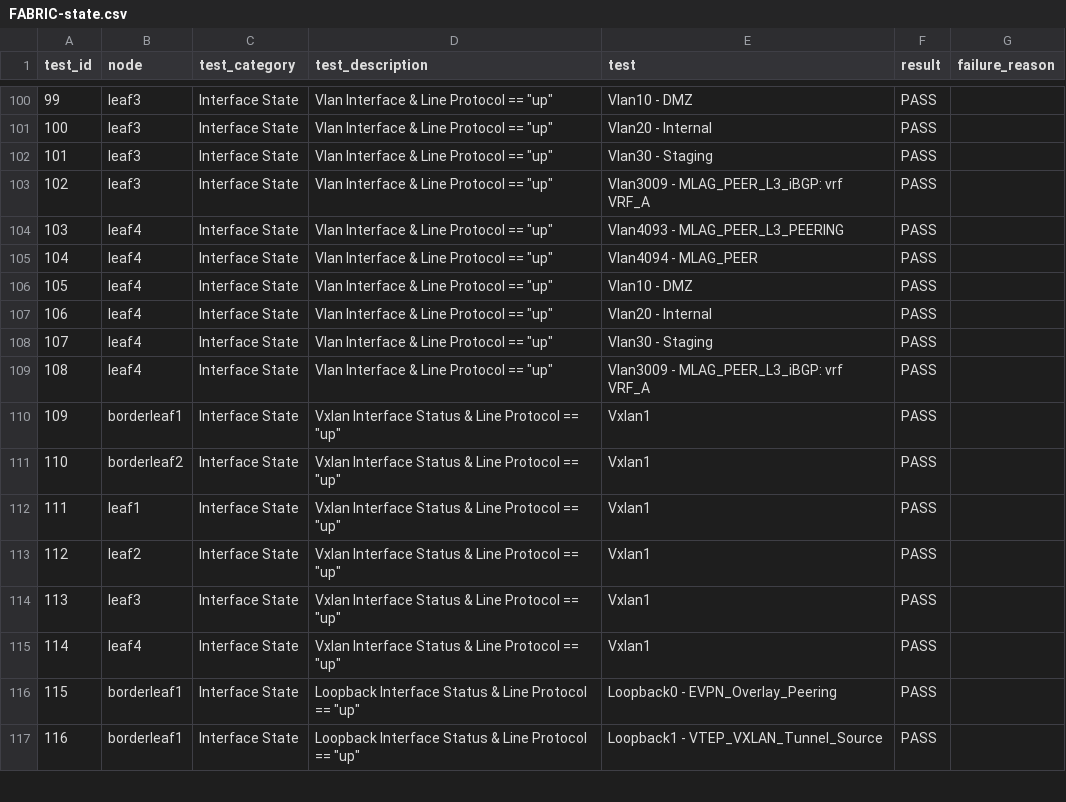
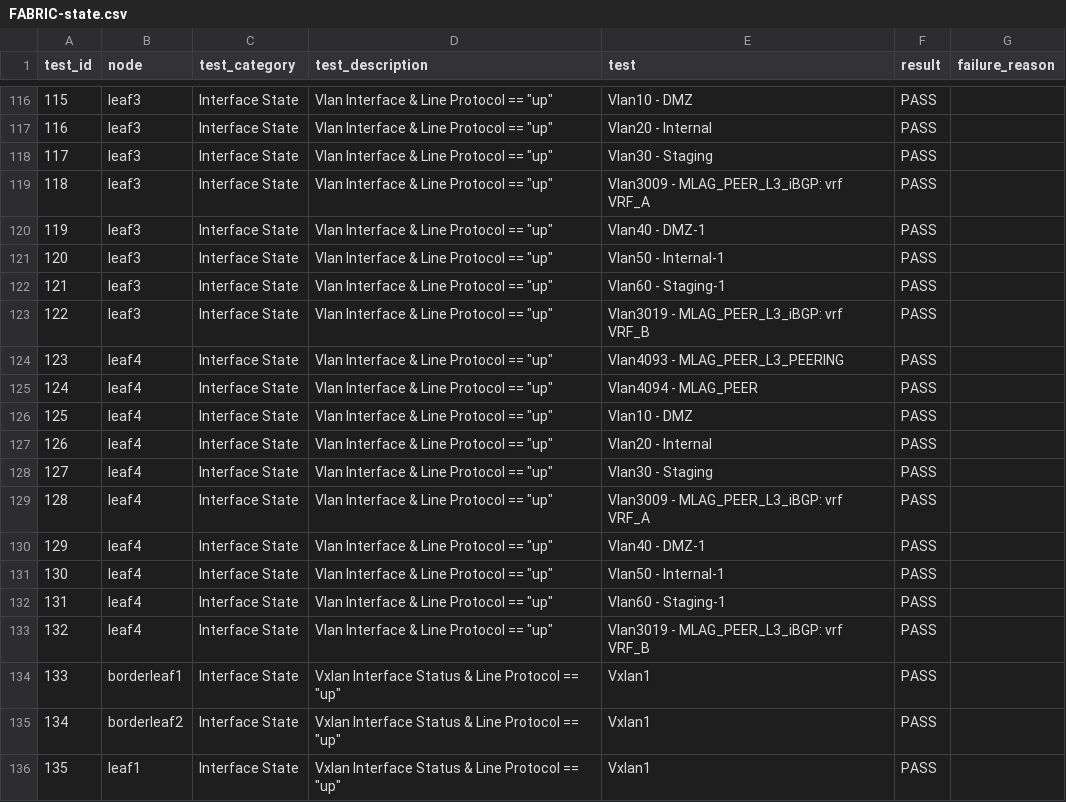
Before and after one commit to jieminlv/L5-2.5LAB, a CSV file: Ansible_AVD/AVD_L3LS/reports/FABRIC-state.csv, drawn as a sheet; only a part is shown, gaps mark what is left out; the shorter side is filled out with more unchanged rows; the diff covers the shown part only; the diff names each change by its address in the sheet, - before the commit and + after, or states it on an @@ line.

```diff
--- a/Ansible_AVD/AVD_L3LS/reports/FABRIC-state.csv
+++ b/Ansible_AVD/AVD_L3LS/reports/FABRIC-state.csv
@@ column A (test_id) renumbered from row 84 down @@
+row 120: 119 | leaf3 | Interface State | Vlan Interface & Line Protocol == "up" | Vlan40 - DMZ-1 | PASS
+row 121: 120 | leaf3 | Interface State | Vlan Interface & Line Protocol == "up" | Vlan50 - Internal-1 | PASS
+row 122: 121 | leaf3 | Interface State | Vlan Interface & Line Protocol == "up" | Vlan60 - Staging-1 | PASS
+row 123: 122 | leaf3 | Interface State | Vlan Interface & Line Protocol == "up" | Vlan3019 - MLAG_PEER_L3_iBGP: vrf VRF_B | PASS
+row 130: 129 | leaf4 | Interface State | Vlan Interface & Line Protocol == "up" | Vlan40 - DMZ-1 | PASS
+row 131: 130 | leaf4 | Interface State | Vlan Interface & Line Protocol == "up" | Vlan50 - Internal-1 | PASS
+row 132: 131 | leaf4 | Interface State | Vlan Interface & Line Protocol == "up" | Vlan60 - Staging-1 | PASS
+row 133: 132 | leaf4 | Interface State | Vlan Interface & Line Protocol == "up" | Vlan3019 - MLAG_PEER_L3_iBGP: vrf VRF_B | PASS
```
Also changed, not shown: 16 added rows elsewhere in this file, 21 other files.
